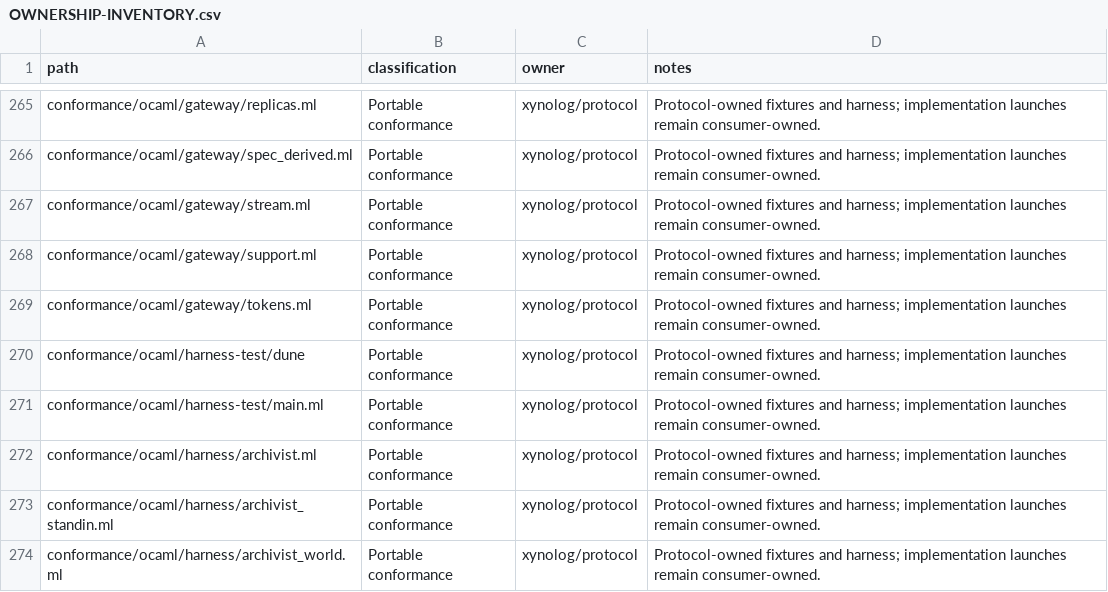
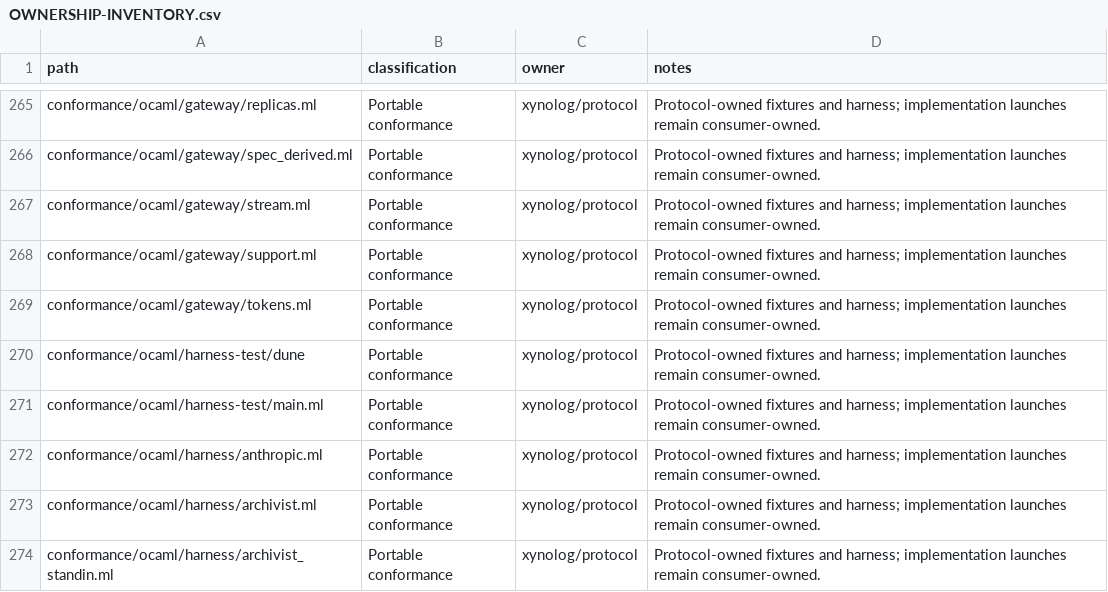
Before and after one commit to Xynoplex/protocol, a CSV file: OWNERSHIP-INVENTORY.csv, drawn as a sheet; only a part is shown, gaps mark what is left out; the shorter side is filled out with more unchanged rows; the diff names each change by its address in the sheet, - before the commit and + after, or states it on an @@ line.

Commit message:
The OCaml harness has the stand-in Anthropic
A worker's Anthropic engine is pointed at it: the Models API's facts of
each model a case names, and the generations a case scripts, answered
whole or as a stream, held, refused or dropped. What it is sent outside
the API lands in its violations.

Signed-off-by: Adam Pingel <oss@pingel.org>

```diff
--- a/OWNERSHIP-INVENTORY.csv
+++ b/OWNERSHIP-INVENTORY.csv
+row 272: conformance/ocaml/harness/anthropic.ml | Portable conformance | xynolog/protocol | Protocol-owned fixtures and harness; implementation launches remain consumer-owned.
```
Also changed, not shown: 1 other file.
